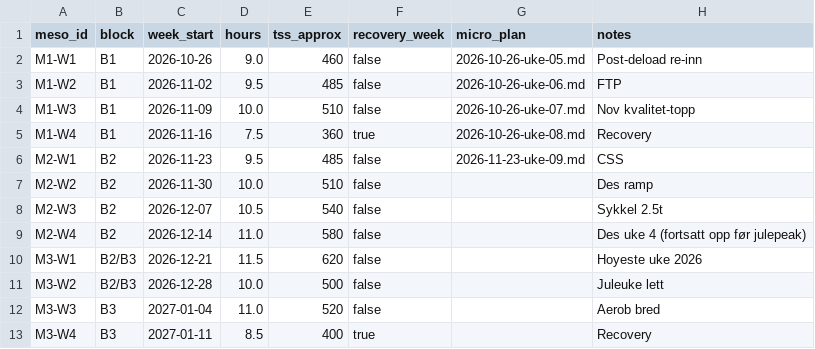
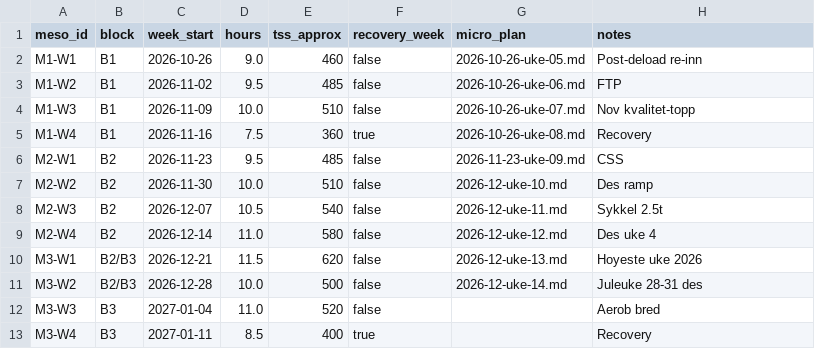
Before and after one commit to Wilste123/Lofoten_light, a CSV file: plans/csv/mengdeperioder-2026-2027.csv, drawn as a sheet; only a part is shown.

```diff
--- a/plans/csv/mengdeperioder-2026-2027.csv
+++ b/plans/csv/mengdeperioder-2026-2027.csv
@@ -6,7 +6,7 @@ M1-W4,B1,2026-11-16,7.5,360,true,2026-10-26-uke-08.md,Recovery
 M2-W1,B2,2026-11-23,9.5,485,false,2026-11-23-uke-09.md,CSS
-M2-W2,B2,2026-11-30,10.0,510,false,,Des ramp
-M2-W3,B2,2026-12-07,10.5,540,false,,Sykkel 2.5t
-M2-W4,B2,2026-12-14,11.0,580,false,,Des uke 4 (fortsatt opp før julepeak)
-M3-W1,B2/B3,2026-12-21,11.5,620,false,,Hoyeste uke 2026
-M3-W2,B2/B3,2026-12-28,10.0,500,false,,Juleuke lett
+M2-W2,B2,2026-11-30,10.0,510,false,2026-12-uke-10.md,Des ramp
+M2-W3,B2,2026-12-07,10.5,540,false,2026-12-uke-11.md,Sykkel 2.5t
+M2-W4,B2,2026-12-14,11.0,580,false,2026-12-uke-12.md,Des uke 4
+M3-W1,B2/B3,2026-12-21,11.5,620,false,2026-12-uke-13.md,Hoyeste uke 2026
+M3-W2,B2/B3,2026-12-28,10.0,500,false,2026-12-uke-14.md,Juleuke 28-31 des
 M3-W3,B3,2027-01-04,11.0,520,false,,Aerob bred
```
Also changed, not shown: plans/csv/sykkel-zwo-kalender-2026-10-26-des31.csv, plans/csv/trainingdojo-2026-10-26-des31.csv, 14 other files.
